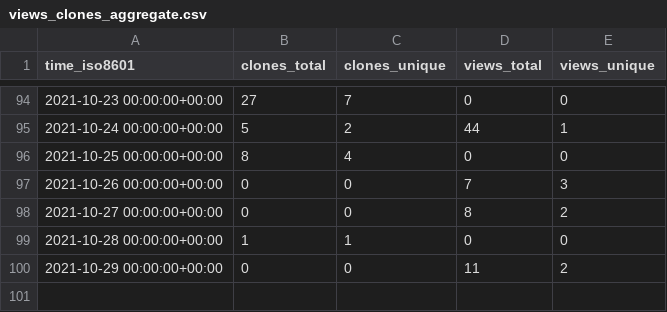
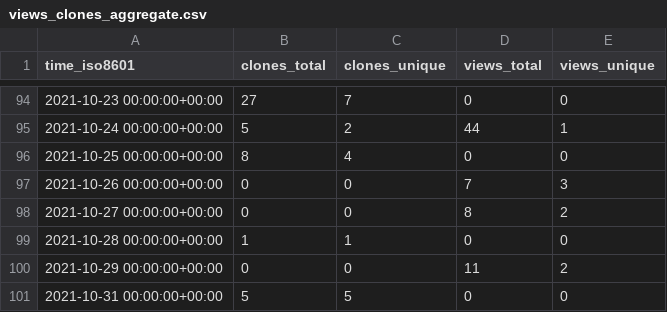
Before and after one commit to Olliroxx/surviv.py, a CSV file: Olliroxx/surviv.py/ghrs-data/views_clones_aggregate.csv, drawn as a sheet; only a part is shown, gaps mark what is left out; the diff names each change by its address in the sheet, - before the commit and + after, or states it on an @@ line.

```diff
--- a/Olliroxx/surviv.py/ghrs-data/views_clones_aggregate.csv
+++ b/Olliroxx/surviv.py/ghrs-data/views_clones_aggregate.csv
+row 101: 2021-10-31 00:00:00+00:00 | 5 | 5 | 0 | 0
```
Also changed, not shown: 1 other file.
